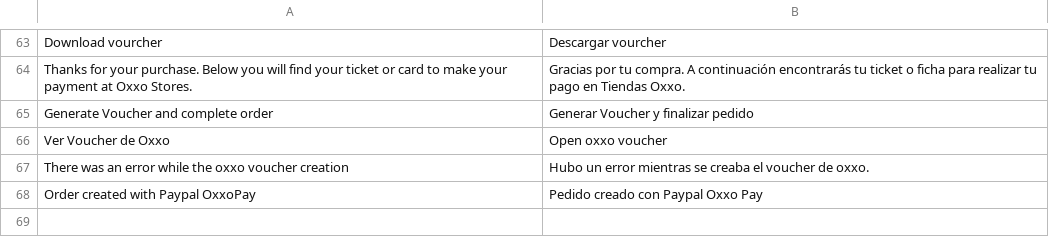
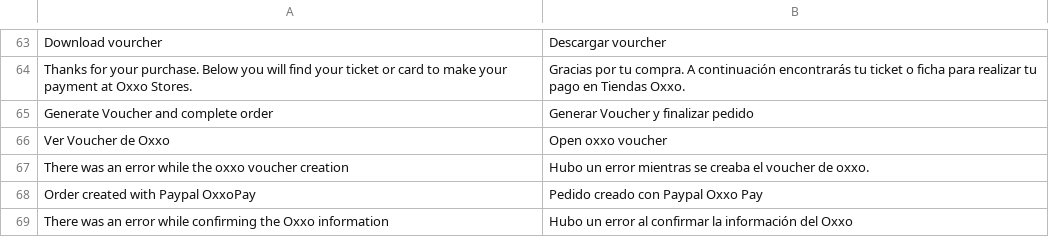
Before and after one commit to qbo-tech/magento2-paypal-commerce-platform, a CSV file: i18n/es_MX.csv, drawn as a sheet; only a part is shown, gaps mark what is left out; the diff names each change by its address in the sheet, - before the commit and + after, or states it on an @@ line.

```diff
--- a/i18n/es_MX.csv
+++ b/i18n/es_MX.csv
+row 69: There was an error while confirming the Oxxo information | Hubo un error al confirmar la información del Oxxo
```
Also changed, not shown: i18n/es_ES.csv, 2 other files.
